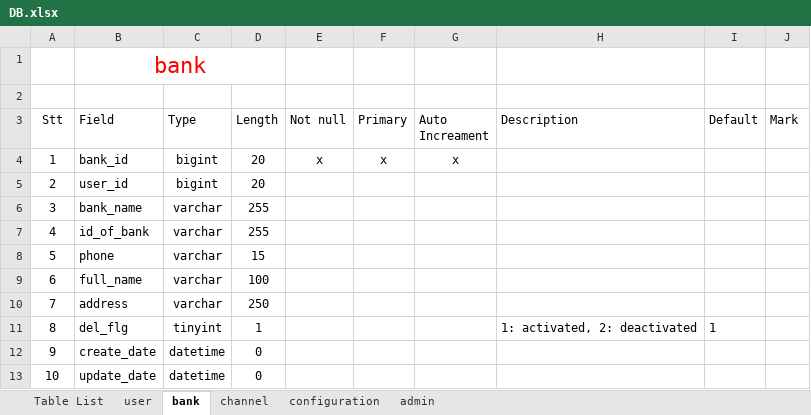
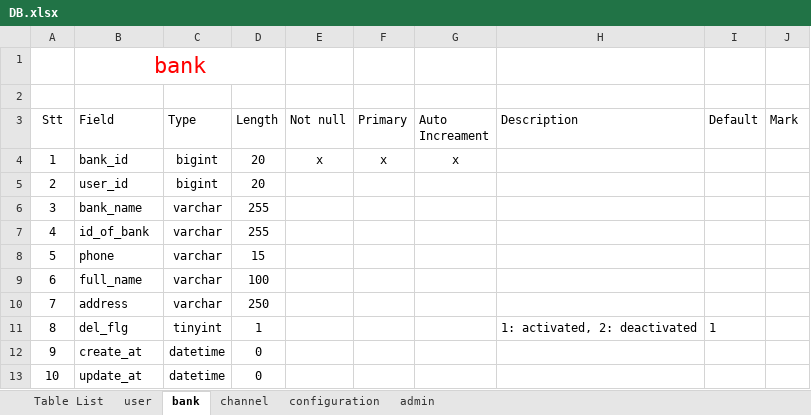
Before and after one commit to lmkhang/document, an Excel workbook: DB/DB.xlsx, sheet bank, drawn as a sheet; values as stored, in another font and other column widths than the file's, no borders; table styles not drawn; the diff names each change by its address in the sheet, - before the commit and + after, or states it on an @@ line.

```diff
--- a/DB/DB.xlsx (sheet bank)
+++ b/DB/DB.xlsx (sheet bank)
-B12 (Field): create_date
+B12 (Field): create_at
-B13 (Field): update_date
+B13 (Field): update_at
```
Also changed, not shown: sheet user, sheet channel, 1 other file.
